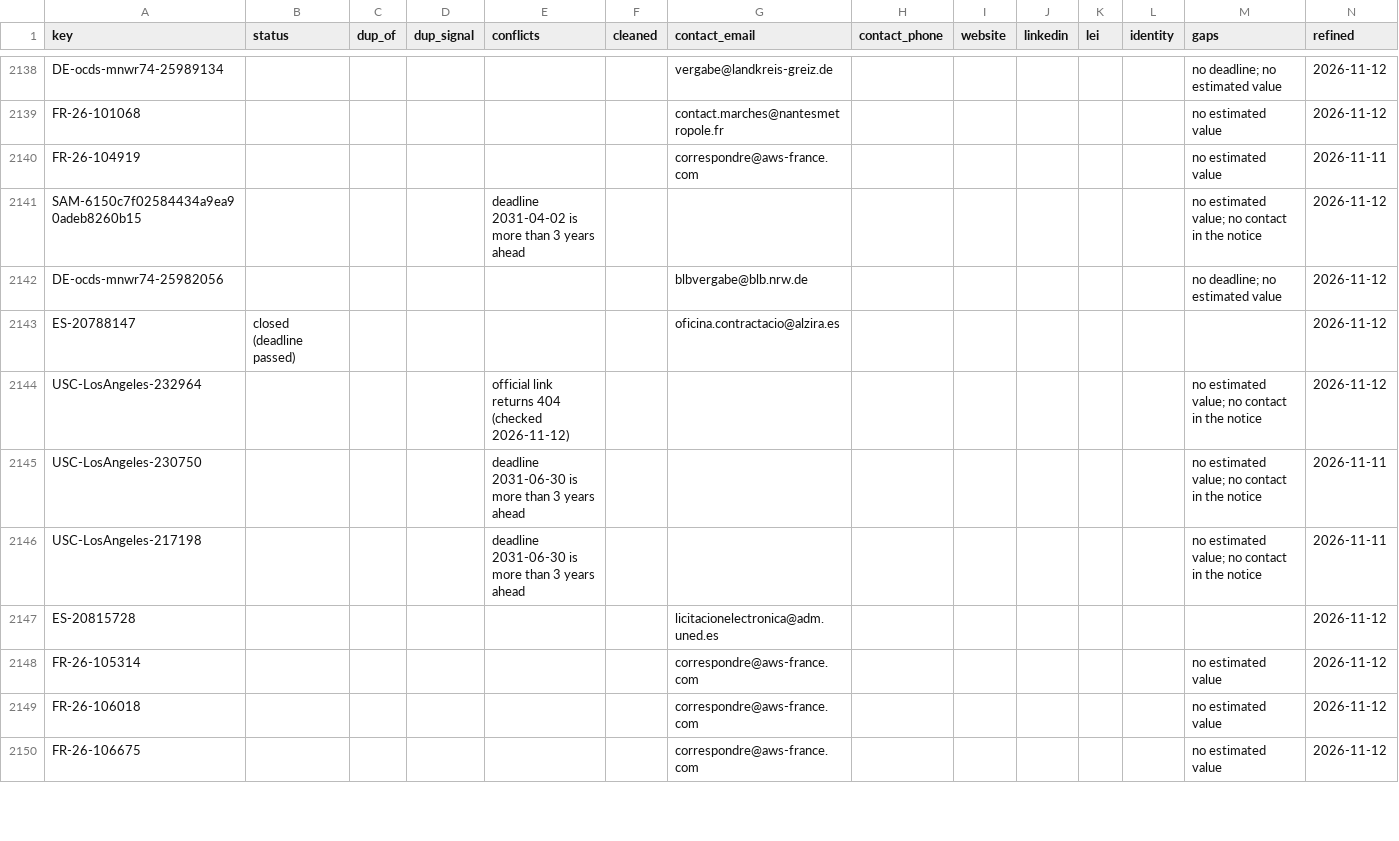
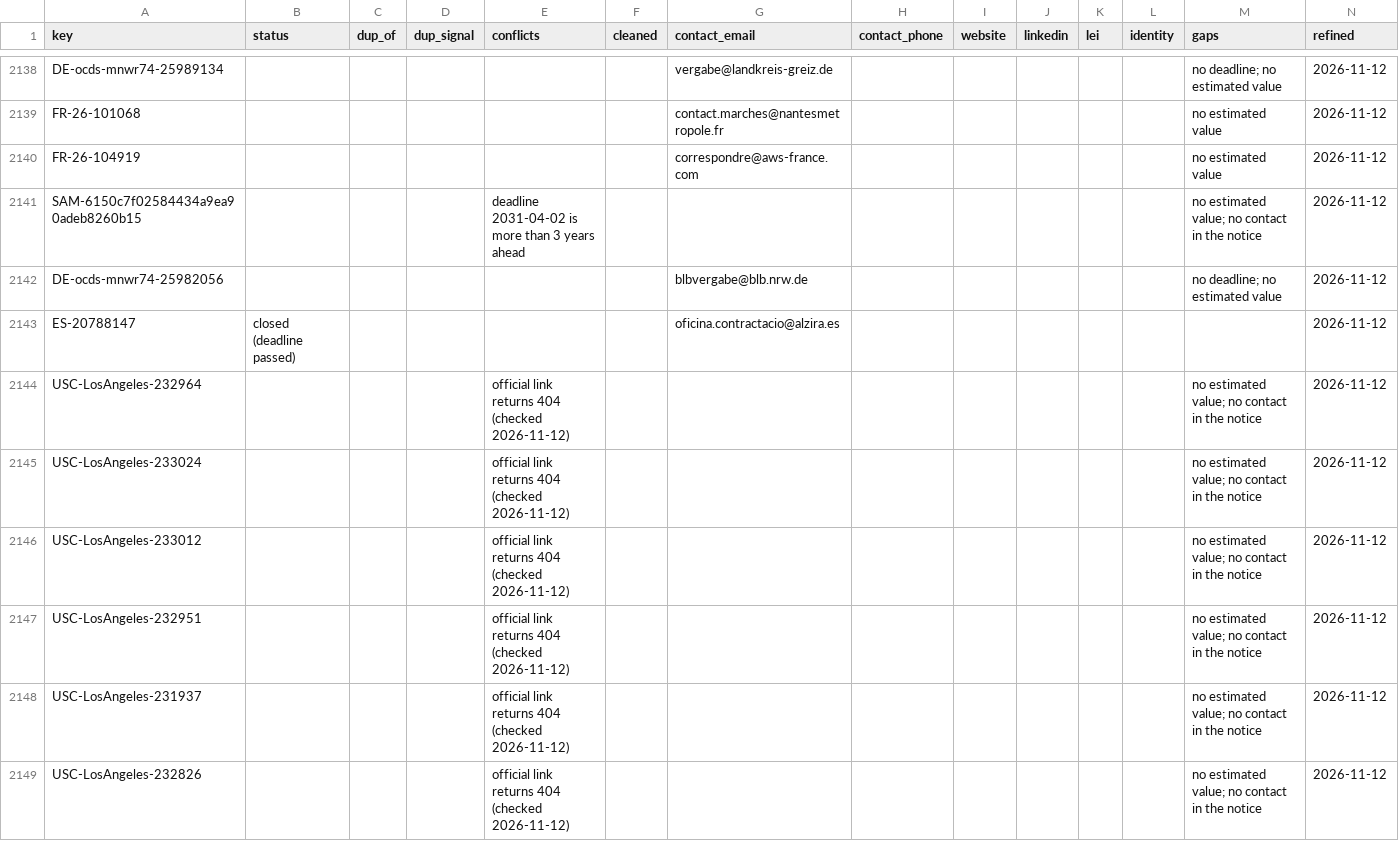
Before and after one commit to etaram/commodity-feeder, a CSV file: data/leads/refined/tenders.csv, drawn as a sheet; only a part is shown, gaps mark what is left out; the shorter side is filled out with more unchanged rows; the diff covers the shown part only.

```diff
--- a/data/leads/refined/tenders.csv
+++ b/data/leads/refined/tenders.csv
@@ -2139,3 +2139,3 @@ DE-ocds-mnwr74-25989134,,,,,,vergabe@landkreis-greiz.de,,,,,,no deadline; no est
 FR-26-101068,,,,,,contact.marches@nantesmetropole.fr,,,,,,no estimated value,2026-11-12
-FR-26-104919,,,,,,correspondre@aws-france.com,,,,,,no estimated value,2026-11-11
+FR-26-104919,,,,,,correspondre@aws-france.com,,,,,,no estimated value,2026-11-12
 SAM-6150c7f02584434a9ea90adeb8260b15,,,,deadline 2031-04-02 is more than 3 years ahead,,,,,,,,no estimated value; no contact in the notice,2026-11-12
@@ -2144 +2144,6 @@ ES-20788147,closed (deadline passed),,,,,oficina.contractacio@alzira.es,,,,,,,20
 USC-LosAngeles-232964,,,,official link returns 404 (checked 2026-11-12),,,,,,,,no estimated value; no contact in the notice,2026-11-12
+USC-LosAngeles-233024,,,,official link returns 404 (checked 2026-11-12),,,,,,,,no estimated value; no contact in the notice,2026-11-12
+USC-LosAngeles-233012,,,,official link returns 404 (checked 2026-11-12),,,,,,,,no estimated value; no contact in the notice,2026-11-12
+USC-LosAngeles-232951,,,,official link returns 404 (checked 2026-11-12),,,,,,,,no estimated value; no contact in the notice,2026-11-12
+USC-LosAngeles-231937,,,,official link returns 404 (checked 2026-11-12),,,,,,,,no estimated value; no contact in the notice,2026-11-12
+USC-LosAngeles-232826,,,,official link returns 404 (checked 2026-11-12),,,,,,,,no estimated value; no contact in the notice,2026-11-12
```
Also changed, not shown: 14 added rows and 72 edited cells elsewhere in this file, data/leads/refined/importers.csv, 1 other file.
